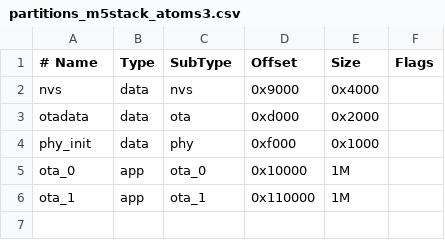
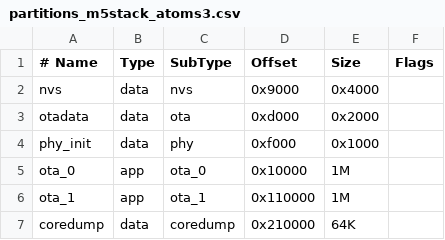
Before and after one commit to iory/riberry, a CSV file: firmware/atom_s3_i2c_display/partition_table/partitions_m5stack_atoms3.csv, drawn as a sheet; the diff names each change by its address in the sheet, - before the commit and + after, or states it on an @@ line.

Commit message:
[atoms3] Add core dump request function to get backtrace program counter

```diff
--- a/firmware/atom_s3_i2c_display/partition_table/partitions_m5stack_atoms3.csv
+++ b/firmware/atom_s3_i2c_display/partition_table/partitions_m5stack_atoms3.csv
+row 7: coredump | data | coredump | 0x210000 | 64K
```
Also changed, not shown: 5 other files.
